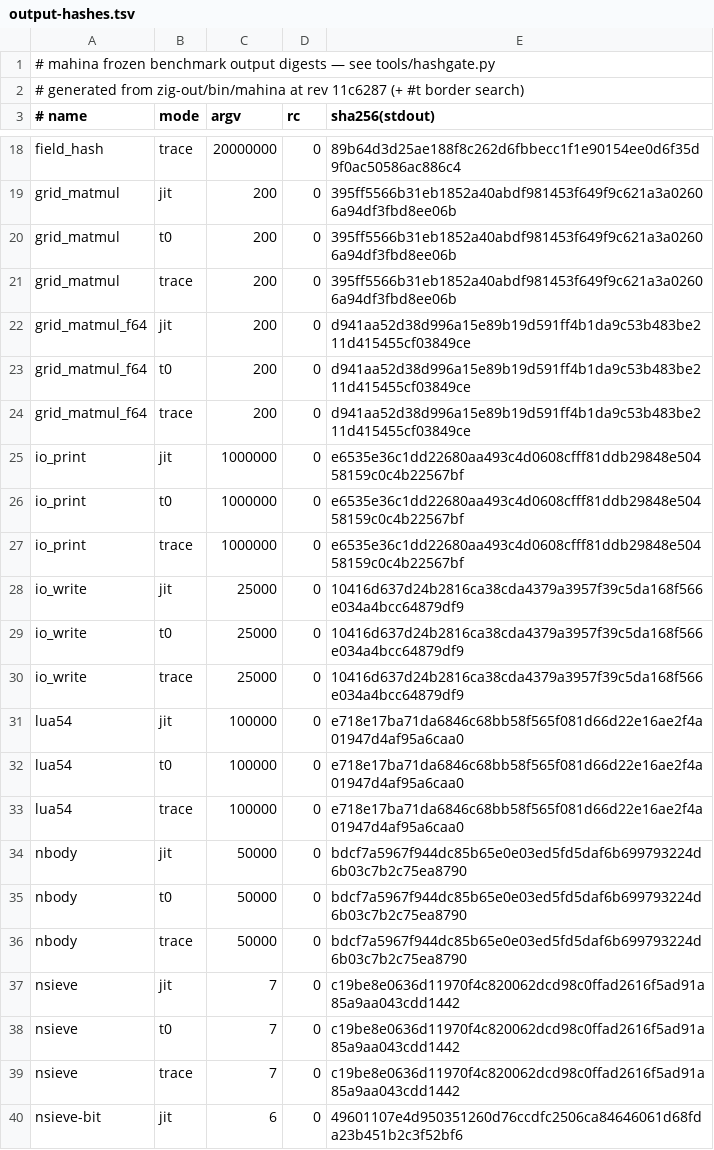
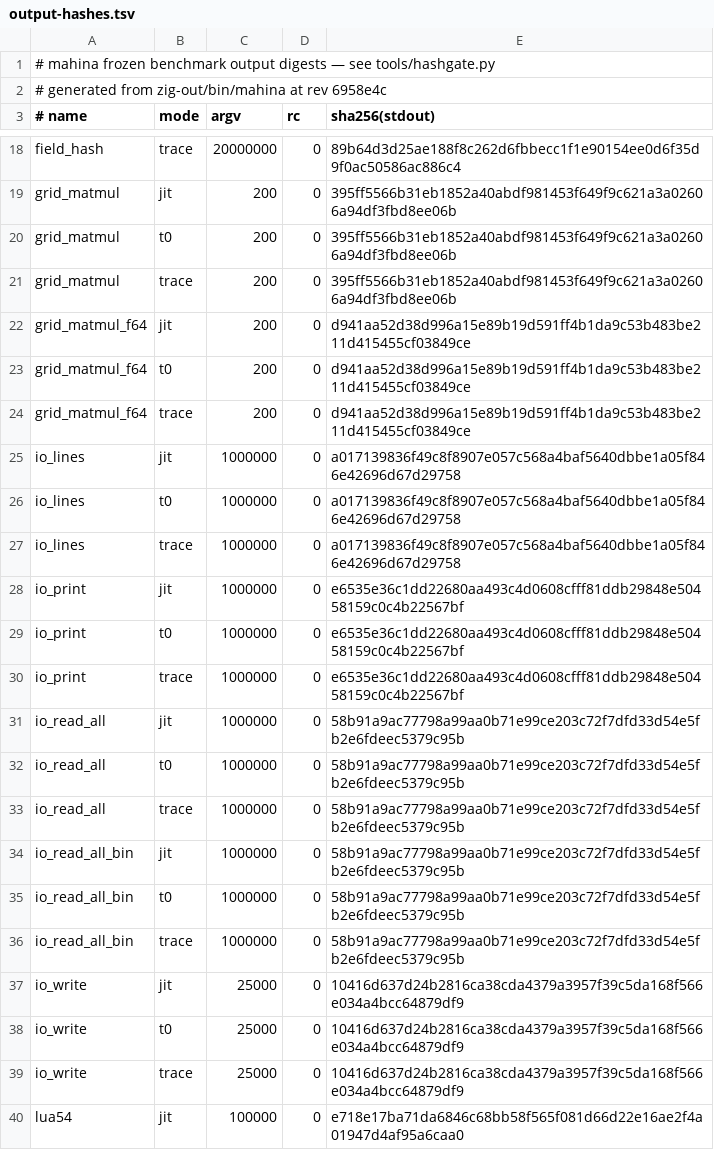
Before and after one commit to serialexp/lune, a TSV file: bench/refs/output-hashes.tsv, drawn as a sheet; only a part is shown, gaps mark what is left out; the shorter side is filled out with more unchanged rows.

```diff
--- a/bench/refs/output-hashes.tsv
+++ b/bench/refs/output-hashes.tsv
@@ -1,3 +1,3 @@
 # mahina frozen benchmark output digests — see tools/hashgate.py
-# generated from zig-out/bin/mahina at rev 11c6287 (+ #t border search)
+# generated from zig-out/bin/mahina at rev 6958e4c
 # name	mode	argv	rc	sha256(stdout)
@@ -24,2 +24,5 @@ grid_matmul_f64	t0	200	0	d941aa52d38d996a15e89b19d591ff4b1da9c53b483be211d415455
 grid_matmul_f64	trace	200	0	d941aa52d38d996a15e89b19d591ff4b1da9c53b483be211d415455cf03849ce
+io_lines	jit	1000000	0	a017139836f49c8f8907e057c568a4baf5640dbbe1a05f846e42696d67d29758
+io_lines	t0	1000000	0	a017139836f49c8f8907e057c568a4baf5640dbbe1a05f846e42696d67d29758
+io_lines	trace	1000000	0	a017139836f49c8f8907e057c568a4baf5640dbbe1a05f846e42696d67d29758
 io_print	jit	1000000	0	e6535e36c1dd22680aa493c4d0608cfff81ddb29848e50458159c0c4b22567bf
@@ -27,2 +30,8 @@ io_print	t0	1000000	0	e6535e36c1dd22680aa493c4d0608cfff81ddb29848e50458159c0c4b2
 io_print	trace	1000000	0	e6535e36c1dd22680aa493c4d0608cfff81ddb29848e50458159c0c4b22567bf
+io_read_all	jit	1000000	0	58b91a9ac77798a99aa0b71e99ce203c72f7dfd33d54e5fb2e6fdeec5379c95b
+io_read_all	t0	1000000	0	58b91a9ac77798a99aa0b71e99ce203c72f7dfd33d54e5fb2e6fdeec5379c95b
+io_read_all	trace	1000000	0	58b91a9ac77798a99aa0b71e99ce203c72f7dfd33d54e5fb2e6fdeec5379c95b
+io_read_all_bin	jit	1000000	0	58b91a9ac77798a99aa0b71e99ce203c72f7dfd33d54e5fb2e6fdeec5379c95b
+io_read_all_bin	t0	1000000	0	58b91a9ac77798a99aa0b71e99ce203c72f7dfd33d54e5fb2e6fdeec5379c95b
+io_read_all_bin	trace	1000000	0	58b91a9ac77798a99aa0b71e99ce203c72f7dfd33d54e5fb2e6fdeec5379c95b
 io_write	jit	25000	0	10416d637d24b2816ca38cda4379a3957f39c5da168f566e034a4bcc64879df9
```
Also changed, not shown: docs/lua-stdlib-inventory.csv, 38 other files.
